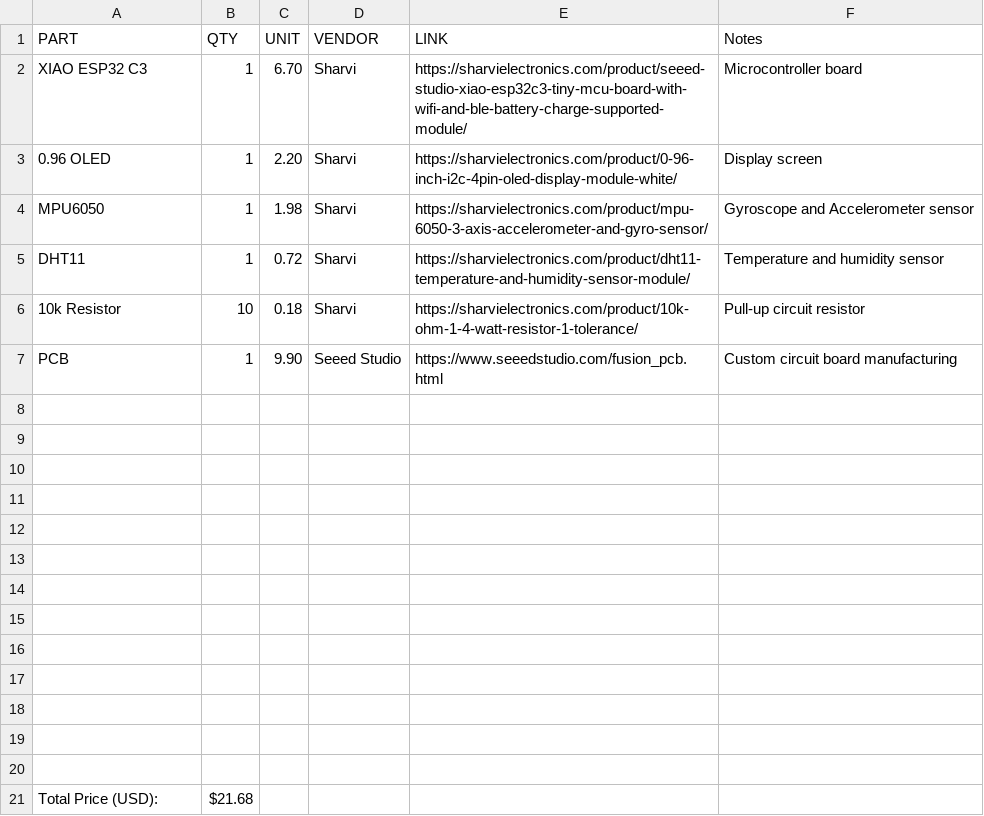
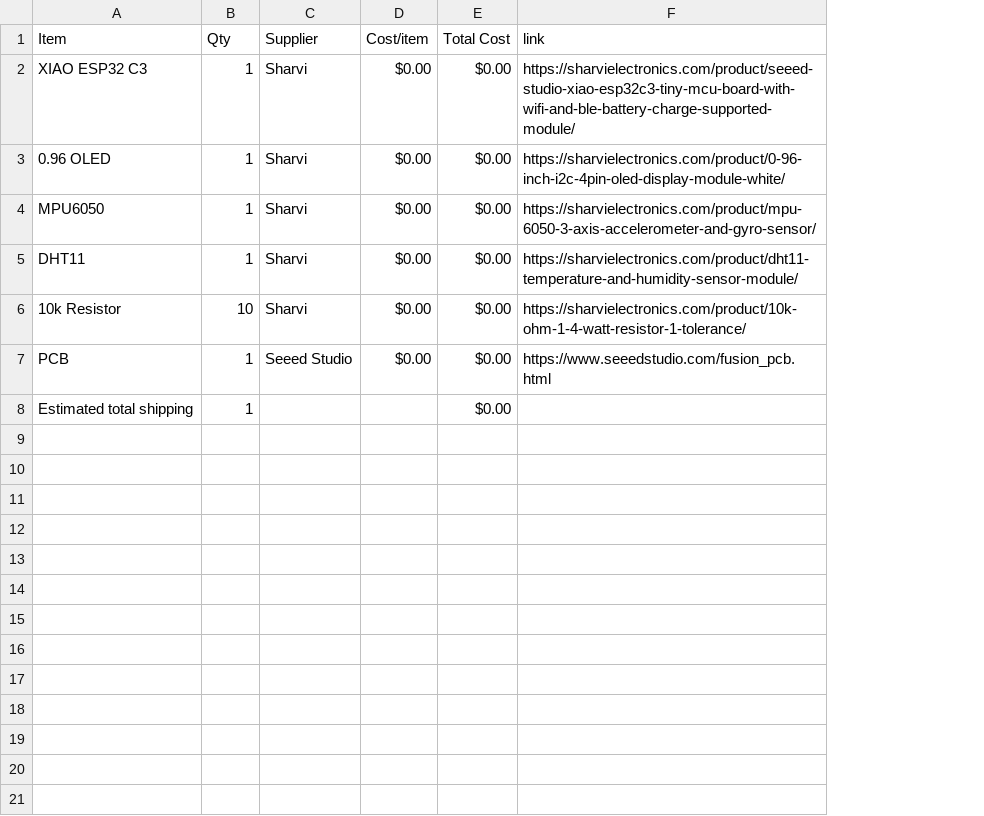
Before and after one commit to aagu8162/Starpet-project, a CSV file: BOM.csv, drawn as a sheet; removed rows and columns are numbered as before the commit, all else as after; the diff names each change by its address in the sheet, - before the commit and + after, or states it on an @@ line.

Commit message:
Sync Starpet from Half Life

```diff
--- a/BOM.csv
+++ b/BOM.csv
-column C, rows 2-7: 6.70 | 2.20 | 1.98 | 0.72 | 0.18 | 9.90
+column D, rows 2-7: all $0.00
+column E, rows 2-8: all $0.00
-column F, rows 2-7: Microcontroller board | Display screen | Gyroscope and Accelerometer sensor | Temperature and humidity sensor | Pull-up circuit resistor | Custom circuit board manufacturing
-row 1: PART | QTY | UNIT | VENDOR | LINK | Notes
+row 1: Item | Qty | Supplier | Cost/item | Total Cost | link
-row 8: (empty)
+row 8: Estimated total shipping | 1 |  |  | $0.00
-row 9: (empty)
-row 10: (empty)
-row 11: (empty)
-row 12: (empty)
-row 13: (empty)
-row 14: (empty)
-row 15: (empty)
-row 16: (empty)
-row 17: (empty)
-row 18: (empty)
-row 19: (empty)
-row 20: (empty)
-row 21: Total Price (USD): | $21.68
```
